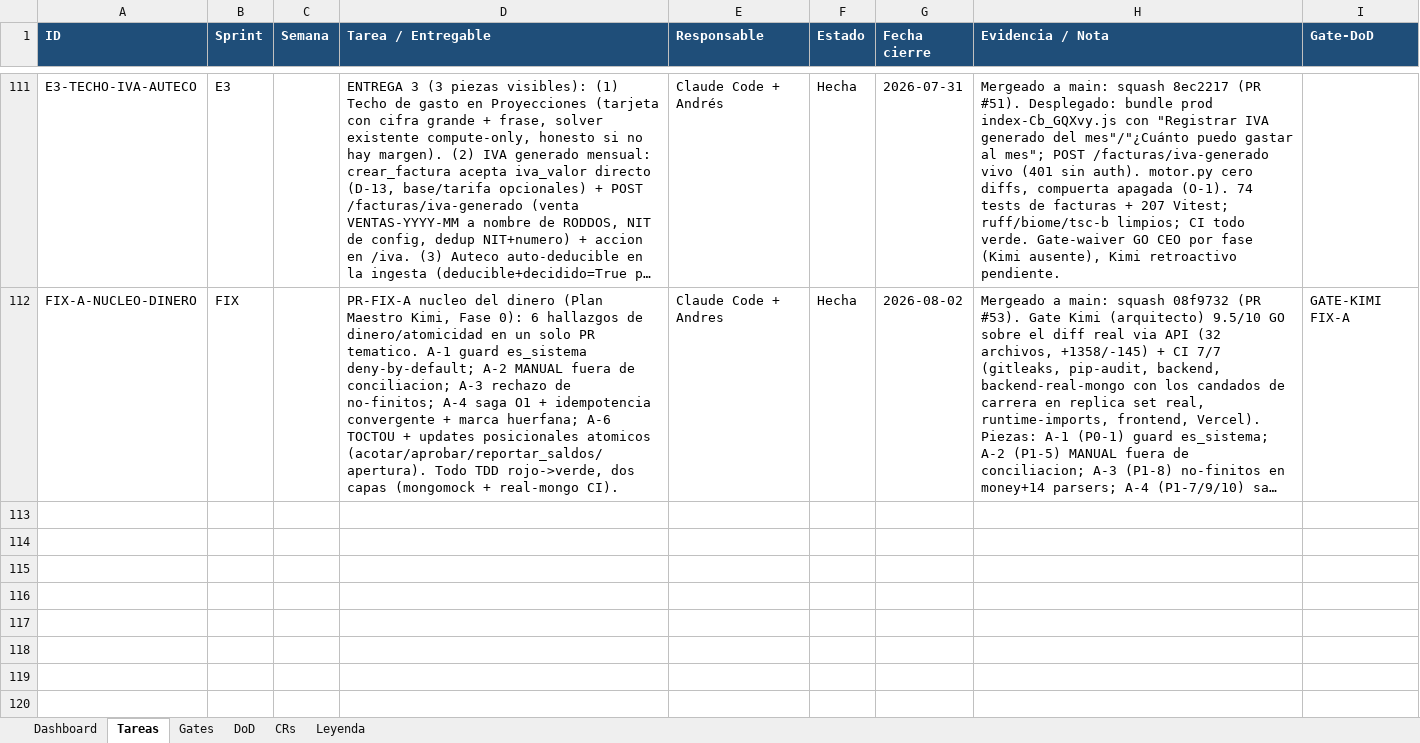
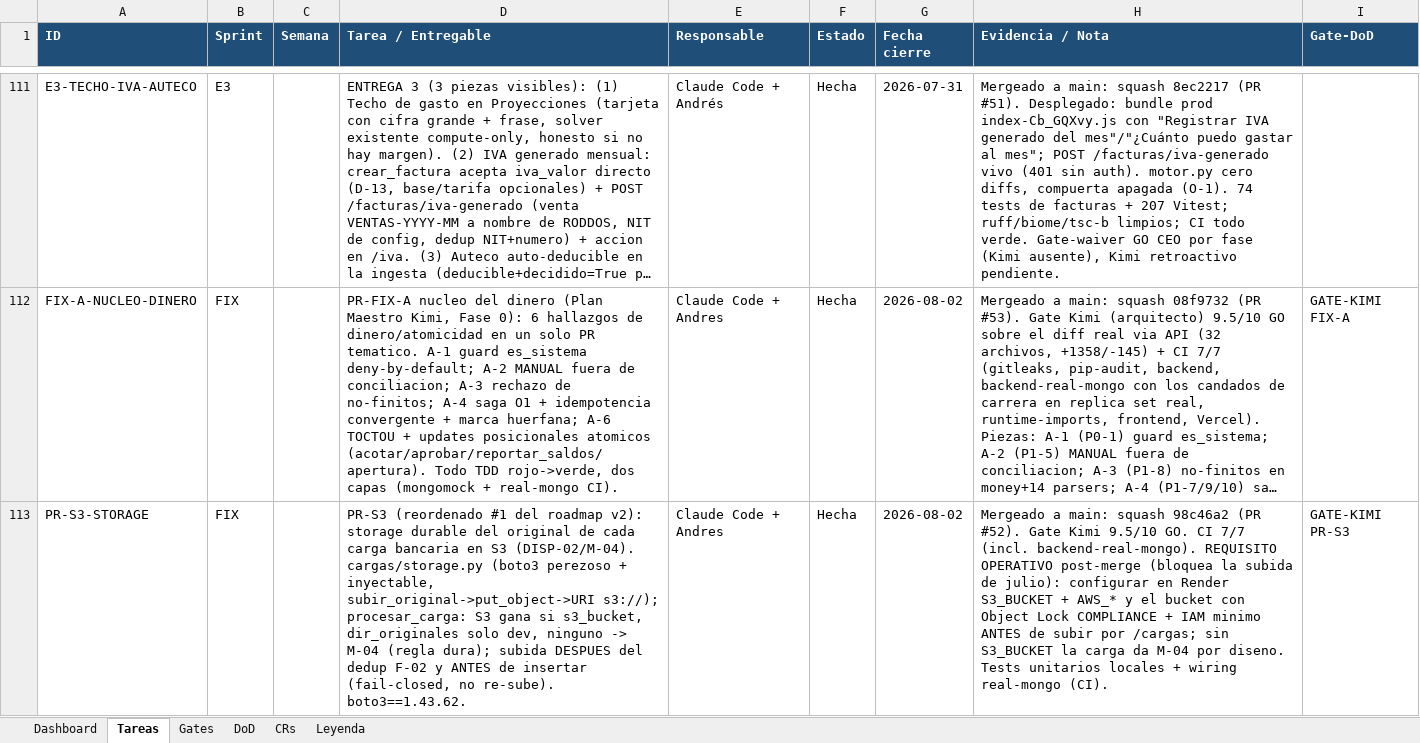
Before and after one commit to RoddosColombia/compas, an Excel workbook: docs/COMPAS_Control_Desarrollo.xlsx, sheet Tareas, drawn as a sheet; only a part is shown, gaps mark what is left out; long unchanged cells end in …; values as stored, in another font and other column widths than the file's, no borders; the diff names each change by its address in the sheet, - before the commit and + after, or states it on an @@ line.

```diff
--- a/docs/COMPAS_Control_Desarrollo.xlsx (sheet Tareas)
+++ b/docs/COMPAS_Control_Desarrollo.xlsx (sheet Tareas)
+row 113: PR-S3-STORAGE | FIX |  | PR-S3 (reordenado #1 del roadmap v2): storage durable del original de cada carga bancaria en S3 (DISP-02/M-04). cargas/storage.py (boto3 perezoso + inyectable, subir_original->put_object->URI s3://); procesar_carga: S3 gana si s3_bucket, dir_originales solo dev, ninguno -> M-04 (regla dura); subida DESPUES del dedup F-02 y ANTES de insertar (fail-closed, no re-sube). boto3==1.43.62. | Claude Code + Andres | Hecha | 2026-08-02 | Mergeado a main: squash 98c46a2 (PR #52). Gate Kimi 9.5/10 GO. CI 7/7 (incl. backend-real-mongo). REQUISITO OPERATIVO post-merge (bloquea la subida de julio): configurar en Render S3_BUCKET + AWS_* y el bucket con Object Lock COMPLIANCE + IAM minimo ANTES de subir por /cargas; sin S3_BUCKET la carga da M-04 por diseno. Tests unitarios locales + wiring real-mongo (CI). | GATE-KIMI PR-S3
```
Also changed, not shown: sheet Gates.
